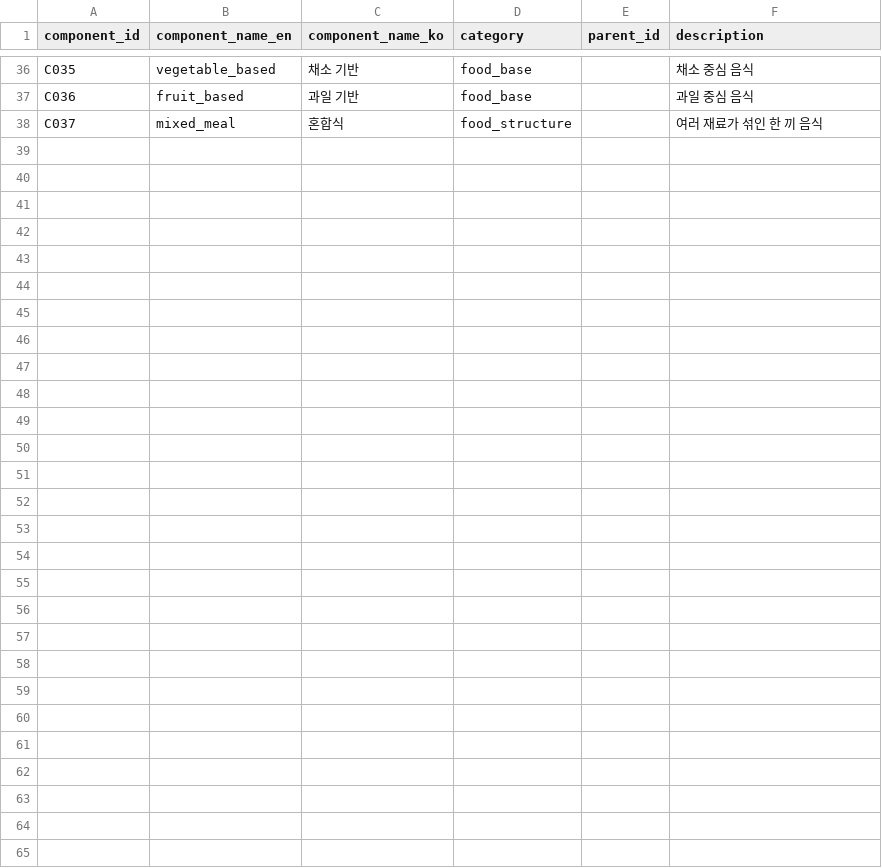
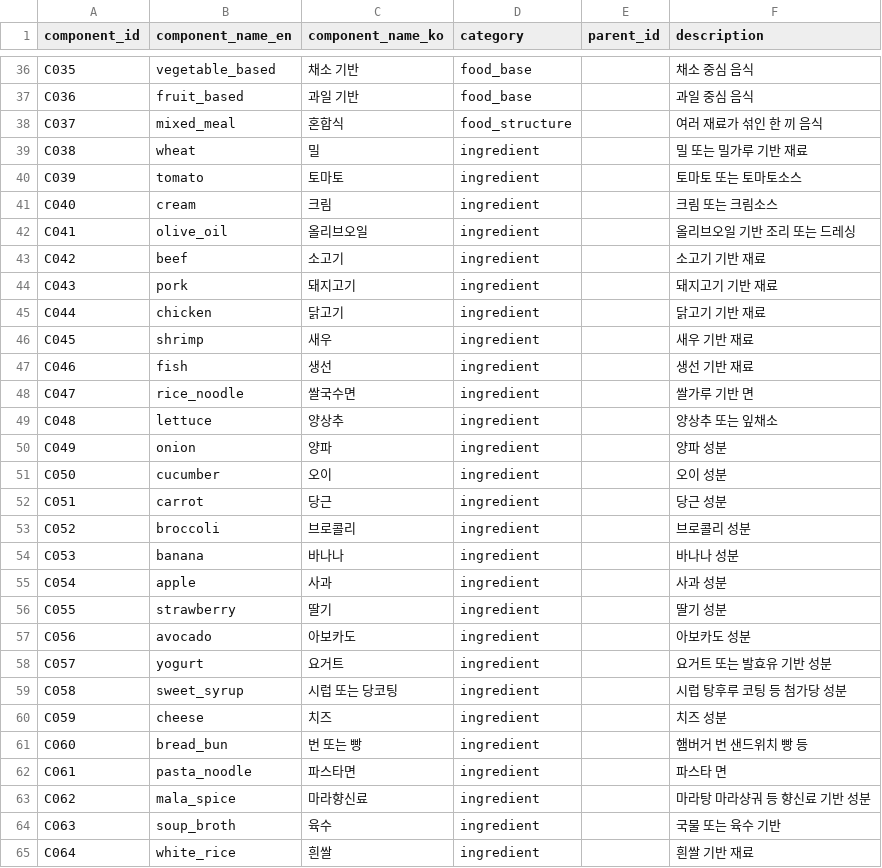
Before and after one commit to jmnuu/foodmap-component-kr, a CSV file: data/v0.1/component_vocab.csv, drawn as a sheet; only a part is shown, gaps mark what is left out; the diff names each change by its address in the sheet, - before the commit and + after, or states it on an @@ line.

```diff
--- a/data/v0.1/component_vocab.csv
+++ b/data/v0.1/component_vocab.csv
+row 39: C038 | wheat | 밀 | ingredient |  | 밀 또는 밀가루 기반 재료
+row 40: C039 | tomato | 토마토 | ingredient |  | 토마토 또는 토마토소스
+row 41: C040 | cream | 크림 | ingredient |  | 크림 또는 크림소스
+row 42: C041 | olive_oil | 올리브오일 | ingredient |  | 올리브오일 기반 조리 또는 드레싱
+row 43: C042 | beef | 소고기 | ingredient |  | 소고기 기반 재료
+row 44: C043 | pork | 돼지고기 | ingredient |  | 돼지고기 기반 재료
+row 45: C044 | chicken | 닭고기 | ingredient |  | 닭고기 기반 재료
+row 46: C045 | shrimp | 새우 | ingredient |  | 새우 기반 재료
+row 47: C046 | fish | 생선 | ingredient |  | 생선 기반 재료
+row 48: C047 | rice_noodle | 쌀국수면 | ingredient |  | 쌀가루 기반 면
+row 49: C048 | lettuce | 양상추 | ingredient |  | 양상추 또는 잎채소
+row 50: C049 | onion | 양파 | ingredient |  | 양파 성분
+row 51: C050 | cucumber | 오이 | ingredient |  | 오이 성분
+row 52: C051 | carrot | 당근 | ingredient |  | 당근 성분
+row 53: C052 | broccoli | 브로콜리 | ingredient |  | 브로콜리 성분
+row 54: C053 | banana | 바나나 | ingredient |  | 바나나 성분
+row 55: C054 | apple | 사과 | ingredient |  | 사과 성분
+row 56: C055 | strawberry | 딸기 | ingredient |  | 딸기 성분
+row 57: C056 | avocado | 아보카도 | ingredient |  | 아보카도 성분
+row 58: C057 | yogurt | 요거트 | ingredient |  | 요거트 또는 발효유 기반 성분
+row 59: C058 | sweet_syrup | 시럽 또는 당코팅 | ingredient |  | 시럽 탕후루 코팅 등 첨가당 성분
+row 60: C059 | cheese | 치즈 | ingredient |  | 치즈 성분
+row 61: C060 | bread_bun | 번 또는 빵 | ingredient |  | 햄버거 번 샌드위치 빵 등
+row 62: C061 | pasta_noodle | 파스타면 | ingredient |  | 파스타 면
+row 63: C062 | mala_spice | 마라향신료 | ingredient |  | 마라탕 마라샹궈 등 향신료 기반 성분
+row 64: C063 | soup_broth | 육수 | ingredient |  | 국물 또는 육수 기반
+row 65: C064 | white_rice | 흰쌀 | ingredient |  | 흰쌀 기반 재료
```
Also changed, not shown: data/v0.1/food_aliases.csv, data/v0.1/food_items.csv, 2 other files.
